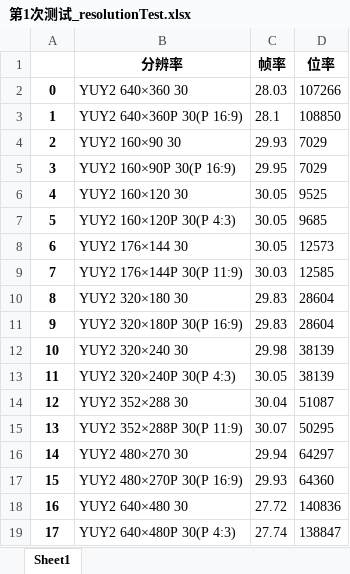
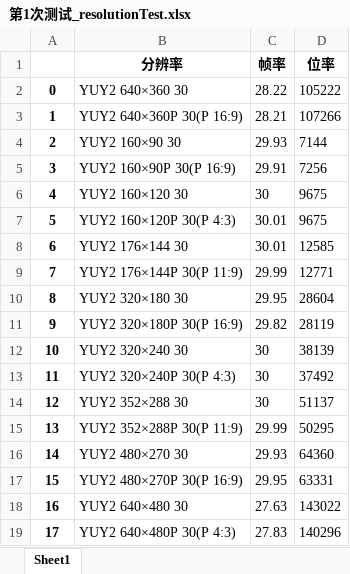
Before and after one commit to Hanlen520/pythonProject_seevision, an Excel workbook: windows_control/第1次测试_resolutionTest.xlsx, sheet Sheet1, drawn as a sheet; only a part is shown; values as stored, in another font and other column widths than the file's, no borders; the diff covers the shown part only; the diff names each change by its address in the sheet, - before the commit and + after, or states it on an @@ line.

```diff
--- a/windows_control/第1次测试_resolutionTest.xlsx (sheet Sheet1)
+++ b/windows_control/第1次测试_resolutionTest.xlsx (sheet Sheet1)
-C2 (帧率): 28.03
+C2 (帧率): 28.22
-D2 (位率): 107266
+D2 (位率): 105222
-C3 (帧率): 28.1
+C3 (帧率): 28.21
-D3 (位率): 108850
+D3 (位率): 107266
-D4 (位率): 7029
+D4 (位率): 7144
-C5 (帧率): 29.95
+C5 (帧率): 29.91
-D5 (位率): 7029
+D5 (位率): 7256
-C6 (帧率): 30.05
+C6 (帧率): 30
-D6 (位率): 9525
+D6 (位率): 9675
-C7:C8 (帧率): 30.05
+C7:C8 (帧率): 30.01
-D7 (位率): 9685
+D7 (位率): 9675
-D8 (位率): 12573
+D8 (位率): 12585
-C9 (帧率): 30.03
+C9 (帧率): 29.99
-D9 (位率): 12585
+D9 (位率): 12771
-C10 (帧率): 29.83
+C10 (帧率): 29.95
-C11 (帧率): 29.83
+C11 (帧率): 29.82
-D11 (位率): 28604
+D11 (位率): 28119
-C12 (帧率): 29.98
+C12 (帧率): 30
-C13 (帧率): 30.05
+C13 (帧率): 30
-D13 (位率): 38139
+D13 (位率): 37492
-C14 (帧率): 30.04
+C14 (帧率): 30
-D14 (位率): 51087
+D14 (位率): 51137
-C15 (帧率): 30.07
+C15 (帧率): 29.99
-C16 (帧率): 29.94
+C16 (帧率): 29.93
-D16 (位率): 64297
+D16 (位率): 64360
-C17 (帧率): 29.93
+C17 (帧率): 29.95
-D17 (位率): 64360
+D17 (位率): 63331
-C18 (帧率): 27.72
+C18 (帧率): 27.63
-D18 (位率): 140836
+D18 (位率): 143022
-C19 (帧率): 27.74
+C19 (帧率): 27.83
-D19 (位率): 138847
+D19 (位率): 140296
```
Also changed, not shown: 141 edited cells elsewhere in this sheet, windows_control/第2次测试_resolutionTest.xlsx, 7 other files.
